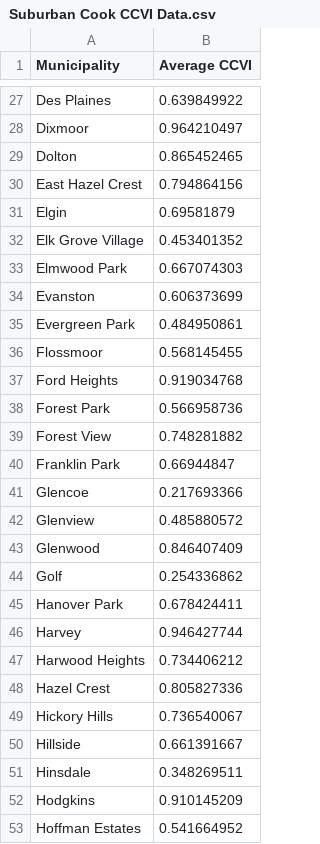
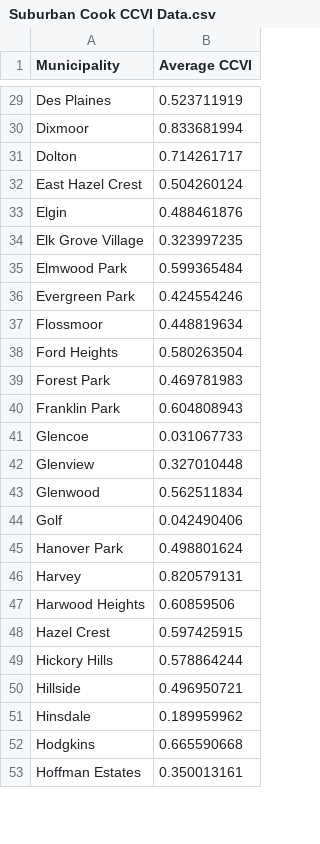
Before and after one commit to kb230557/ccdph-data-sets, a CSV file: Suburban Cook CCVI Data.csv, drawn as a sheet; only a part is shown, gaps mark what is left out; removed rows and columns are numbered as before the commit, all else as after; the diff covers the shown part only; the diff names each change by its address in the sheet, - before the commit and + after, or states it on an @@ line.

Commit message:
ccvi from community epi revised dec 2020

```diff
--- a/Suburban Cook CCVI Data.csv
+++ b/Suburban Cook CCVI Data.csv
-B29 (Average CCVI): 0.639849922
+B29 (Average CCVI): 0.523711919
-B30 (Average CCVI): 0.964210497
+B30 (Average CCVI): 0.833681994
-B31 (Average CCVI): 0.865452465
+B31 (Average CCVI): 0.714261717
-B32 (Average CCVI): 0.794864156
+B32 (Average CCVI): 0.504260124
-B33 (Average CCVI): 0.69581879
+B33 (Average CCVI): 0.488461876
-B34 (Average CCVI): 0.453401352
+B34 (Average CCVI): 0.323997235
-B35 (Average CCVI): 0.667074303
+B35 (Average CCVI): 0.599365484
-row 34: Evanston | 0.606373699
-B36 (Average CCVI): 0.484950861
+B36 (Average CCVI): 0.424554246
-B37 (Average CCVI): 0.568145455
+B37 (Average CCVI): 0.448819634
-B38 (Average CCVI): 0.919034768
+B38 (Average CCVI): 0.580263504
-B39 (Average CCVI): 0.566958736
+B39 (Average CCVI): 0.469781983
-row 39: Forest View | 0.748281882
-B40 (Average CCVI): 0.66944847
+B40 (Average CCVI): 0.604808943
-B41 (Average CCVI): 0.217693366
+B41 (Average CCVI): 0.031067733
-B42 (Average CCVI): 0.485880572
+B42 (Average CCVI): 0.327010448
-B43 (Average CCVI): 0.846407409
+B43 (Average CCVI): 0.562511834
-B44 (Average CCVI): 0.254336862
+B44 (Average CCVI): 0.042490406
-B45 (Average CCVI): 0.678424411
+B45 (Average CCVI): 0.498801624
-B46 (Average CCVI): 0.946427744
+B46 (Average CCVI): 0.820579131
-B47 (Average CCVI): 0.734406212
+B47 (Average CCVI): 0.60859506
-B48 (Average CCVI): 0.805827336
+B48 (Average CCVI): 0.597425915
-B49 (Average CCVI): 0.736540067
+B49 (Average CCVI): 0.578864244
-B50 (Average CCVI): 0.661391667
+B50 (Average CCVI): 0.496950721
-B51 (Average CCVI): 0.348269511
+B51 (Average CCVI): 0.189959962
-B52 (Average CCVI): 0.910145209
+B52 (Average CCVI): 0.665590668
-B53 (Average CCVI): 0.541664952
+B53 (Average CCVI): 0.350013161
```
Also changed, not shown: 3 added rows, 3 removed rows and 96 edited cells elsewhere in this file.
